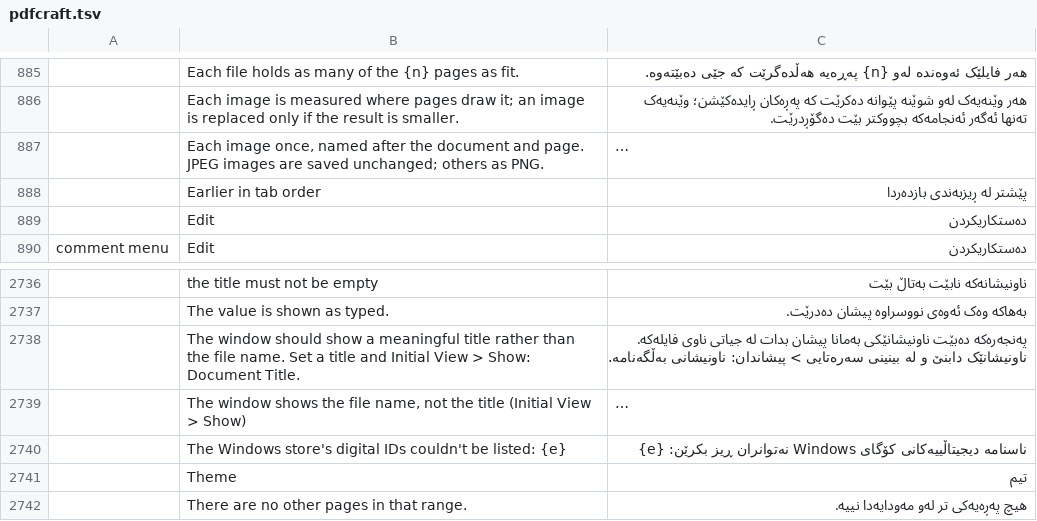
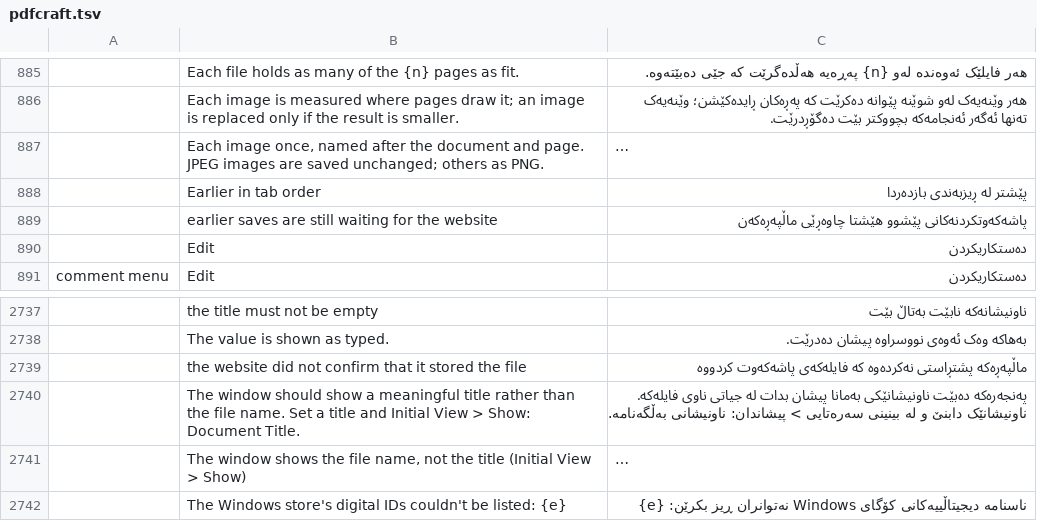
Before and after one commit to BBQ-MAN/craft-i18n, a TSV file: locales/ckb/pdfcraft.tsv, drawn as a sheet; only a part is shown, gaps mark what is left out; the shorter side is filled out with more unchanged rows; long unchanged cells end in …; the diff names each change by its address in the sheet, - before the commit and + after, or states it on an @@ line.

```diff
--- a/locales/ckb/pdfcraft.tsv
+++ b/locales/ckb/pdfcraft.tsv
+row 889:  | earlier saves are still waiting for the website | پاشەکەوتکردنەکانی پێشوو هێشتا چاوەڕێی ماڵپەڕەکەن
+row 2739:  | the website did not confirm that it stored the file | ماڵپەڕەکە پشتڕاستی نەکردەوە کە فایلەکەی پاشەکەوت کردووە
```
Also changed, not shown: locales/el/pdfcraft.tsv, locales/hi/pdfcraft.tsv, 30 other files.
